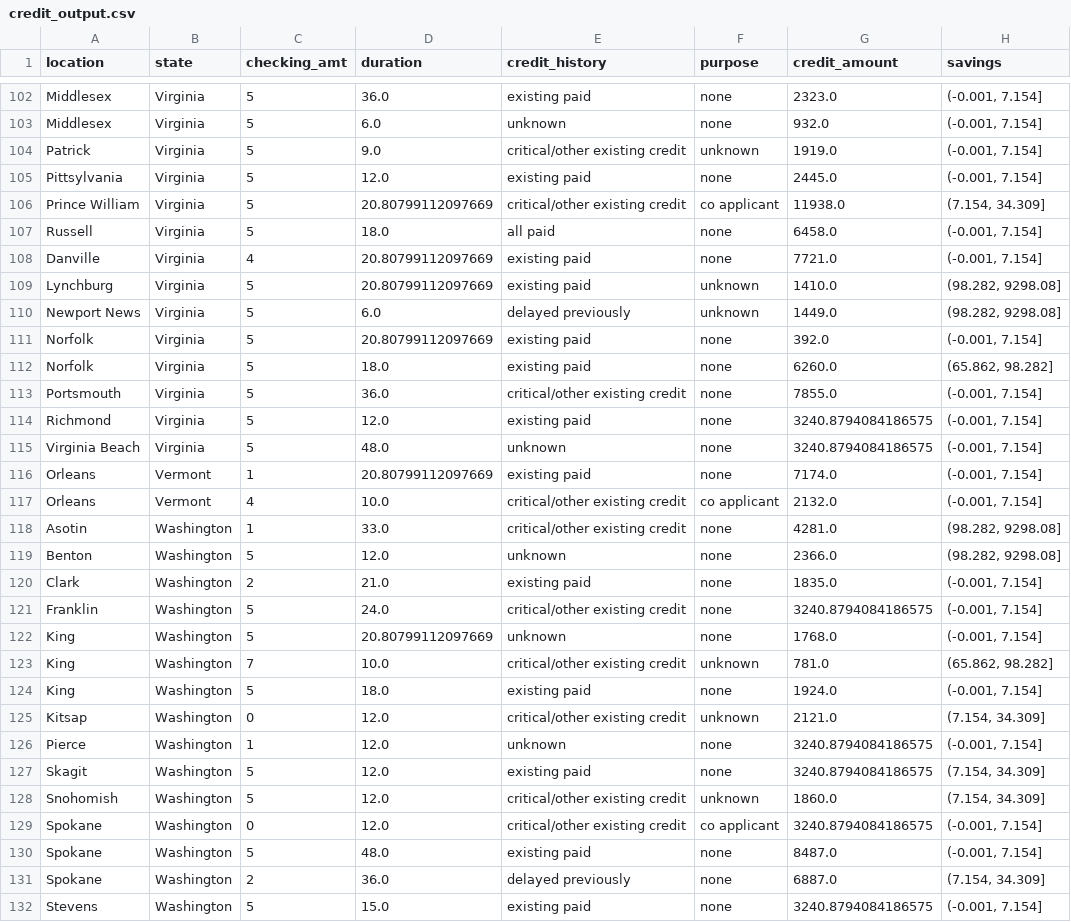
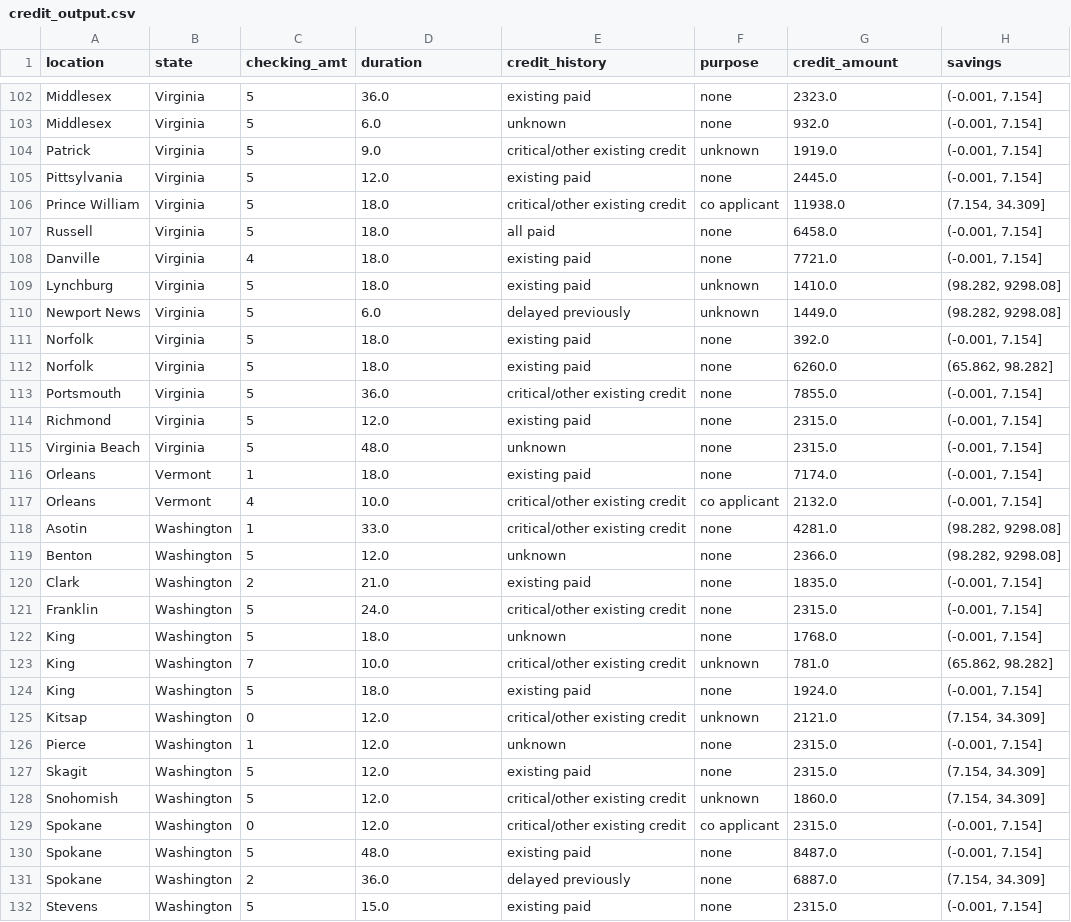
Before and after one commit to EliVerbrugge/CS5402-HW7, a CSV file: data/credit_output.csv, drawn as a sheet; only a part is shown, gaps mark what is left out; the diff covers the shown part only; the diff names each change by its address in the sheet, - before the commit and + after, or states it on an @@ line.

```diff
--- a/data/credit_output.csv
+++ b/data/credit_output.csv
-D106 (duration): 20.80799112097669
+D106 (duration): 18.0
-D108:D109 (duration): 20.80799112097669
+D108:D109 (duration): 18.0
-D111 (duration): 20.80799112097669
+D111 (duration): 18.0
-G114:G115 (credit_amount): 3240.8794084186575
+G114:G115 (credit_amount): 2315.0
-D116 (duration): 20.80799112097669
+D116 (duration): 18.0
-G121 (credit_amount): 3240.8794084186575
+G121 (credit_amount): 2315.0
-D122 (duration): 20.80799112097669
+D122 (duration): 18.0
-G126:G127 (credit_amount): 3240.8794084186575
+G126:G127 (credit_amount): 2315.0
-G129 (credit_amount): 3240.8794084186575
+G129 (credit_amount): 2315.0
-G132 (credit_amount): 3240.8794084186575
+G132 (credit_amount): 2315.0
```
Also changed, not shown: 187 edited cells elsewhere in this file, 3 other files.
